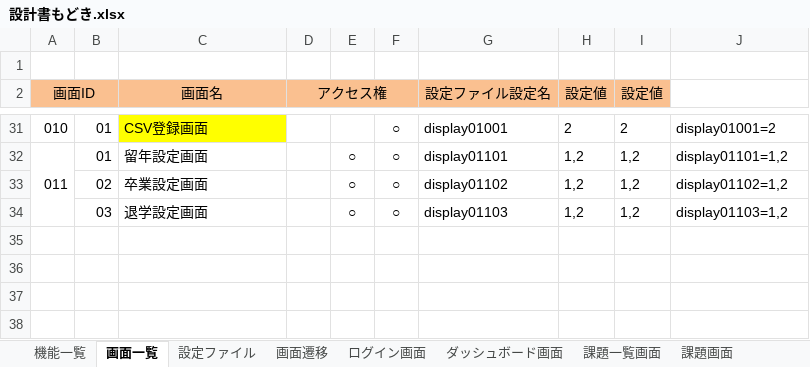
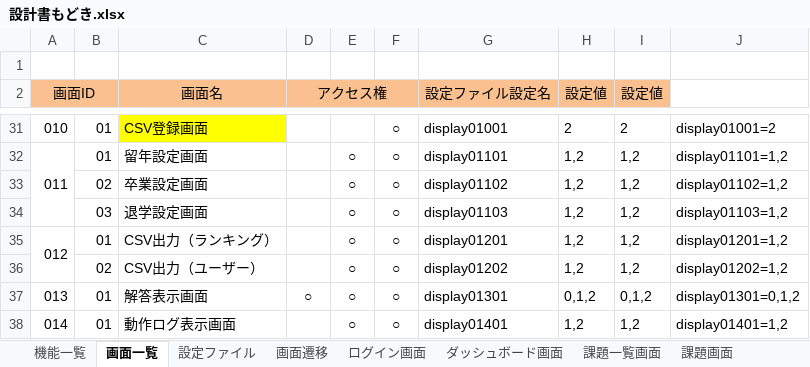
Before and after one commit to nishino-naoyuki/AsoLearning, an Excel workbook: 設計書/設計書もどき.xlsx, sheet 画面一覧, drawn as a sheet; only a part is shown, gaps mark what is left out; values as stored, in another font and other column widths than the file's, no borders; the diff names each change by its address in the sheet, - before the commit and + after, or states it on an @@ line.

```diff
--- a/設計書/設計書もどき.xlsx (sheet 画面一覧)
+++ b/設計書/設計書もどき.xlsx (sheet 画面一覧)
+row 35: 012 | 01 | CSV出力（ランキング） |  | ○ | ○ | display01201 | 1,2 | 1,2 | display01201=1,2
+row 36:  | 02 | CSV出力（ユーザー） |  | ○ | ○ | display01202 | 1,2 | 1,2 | display01202=1,2
+row 37: 013 | 01 | 解答表示画面 | ○ | ○ | ○ | display01301 | 0,1,2 | 0,1,2 | display01301=0,1,2
+row 38: 014 | 01 | 動作ログ表示画面 |  | ○ | ○ | display01401 | 1,2 | 1,2 | display01401=1,2
```
Also changed, not shown: sheet 得点詳細画面, sheet 機能一覧, sheet 解答表示画面, other sheet tabs, charts or pictures, 12 other files.
